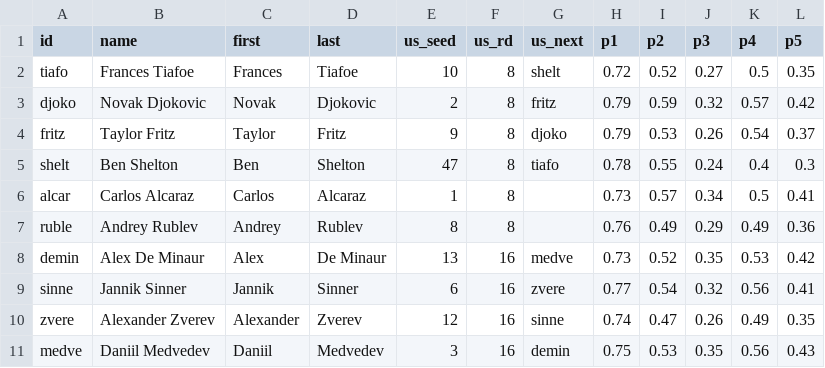
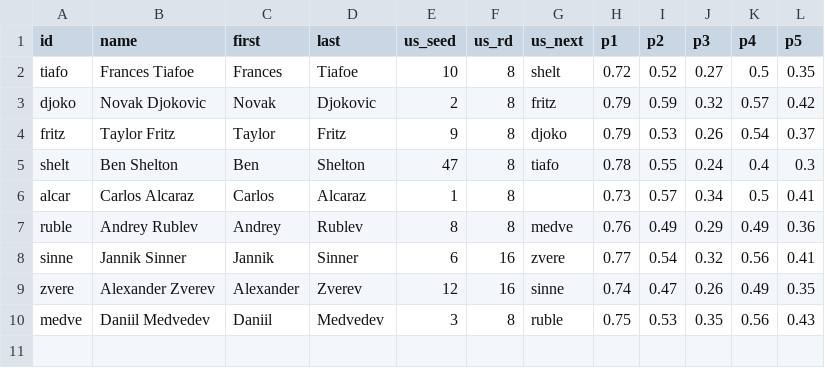
Before and after one commit to woonsupkim/SMASH, a CSV file: Ver 2.3/data/smash_us.csv, drawn as a sheet.

Commit message:
Update smash_us.csv

```diff
--- a/Ver 2.3/data/smash_us.csv
+++ b/Ver 2.3/data/smash_us.csv
@@ -6,6 +6,5 @@ shelt,Ben Shelton,Ben,Shelton,47,8,tiafo,0.78,0.55,0.24,0.4,0.3
 alcar,Carlos Alcaraz,Carlos,Alcaraz,1,8,,0.73,0.57,0.34,0.5,0.41
-ruble,Andrey Rublev,Andrey,Rublev,8,8,,0.76,0.49,0.29,0.49,0.36
-demin,Alex De Minaur,Alex,De Minaur,13,16,medve,0.73,0.52,0.35,0.53,0.42
+ruble,Andrey Rublev,Andrey,Rublev,8,8,medve,0.76,0.49,0.29,0.49,0.36
 sinne,Jannik Sinner,Jannik,Sinner,6,16,zvere,0.77,0.54,0.32,0.56,0.41
 zvere,Alexander Zverev,Alexander,Zverev,12,16,sinne,0.74,0.47,0.26,0.49,0.35
-medve,Daniil Medvedev,Daniil,Medvedev,3,16,demin,0.75,0.53,0.35,0.56,0.43
+medve,Daniil Medvedev,Daniil,Medvedev,3,8,ruble,0.75,0.53,0.35,0.56,0.43
```
